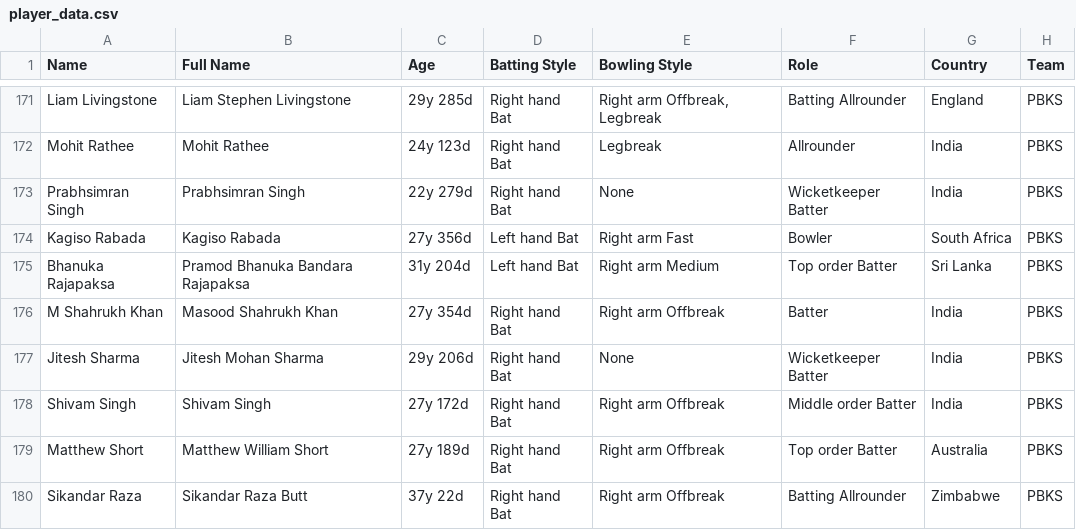
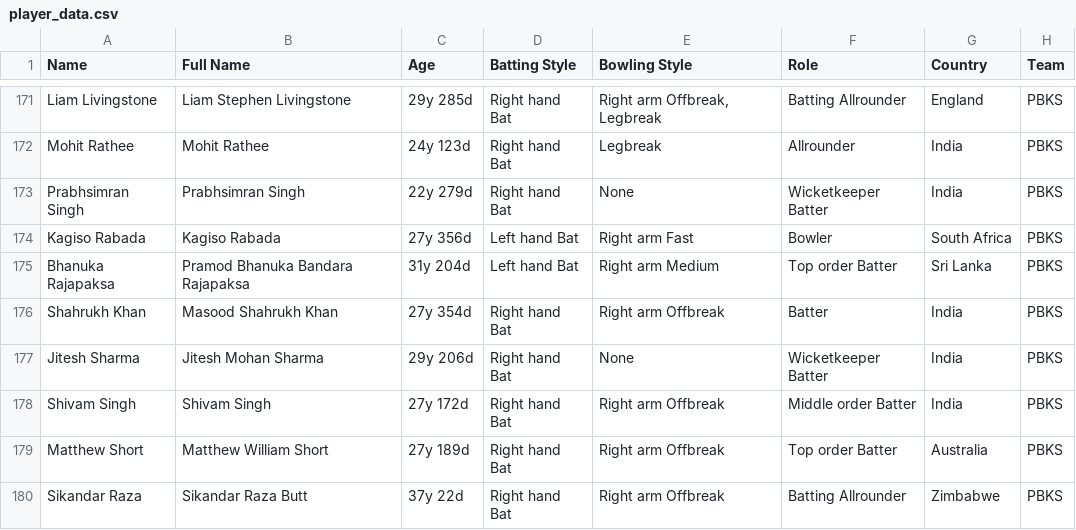
Before and after one commit to patel-dhairya/IPL-fan, a CSV file: database/player_data.csv, drawn as a sheet; only a part is shown, gaps mark what is left out.

```diff
--- a/database/player_data.csv
+++ b/database/player_data.csv
@@ -175,3 +175,3 @@ Kagiso Rabada,Kagiso Rabada,27y 356d,Left hand Bat,Right arm Fast,Bowler,South A
 Bhanuka Rajapaksa,Pramod Bhanuka Bandara Rajapaksa,31y 204d,Left hand Bat,Right arm Medium,Top order Batter,Sri Lanka,PBKS
-M Shahrukh Khan,Masood Shahrukh Khan,27y 354d,Right hand Bat,Right arm Offbreak,Batter,India,PBKS
+Shahrukh Khan,Masood Shahrukh Khan,27y 354d,Right hand Bat,Right arm Offbreak,Batter,India,PBKS
 Jitesh Sharma,Jitesh Mohan Sharma,29y 206d,Right hand Bat,None,Wicketkeeper Batter,India,PBKS
```
Also changed, not shown: 5 other files.
